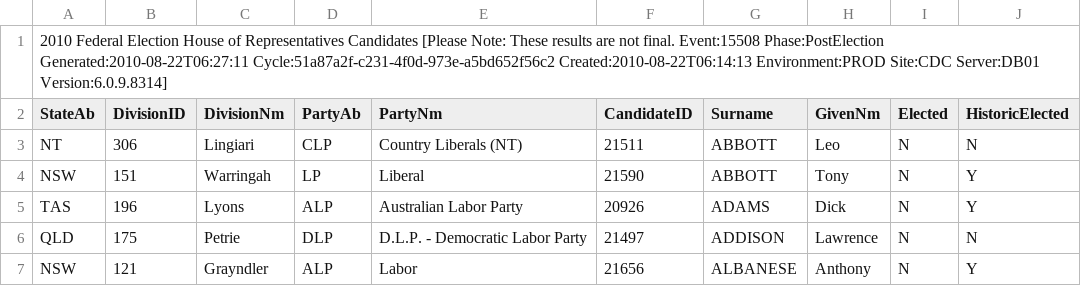
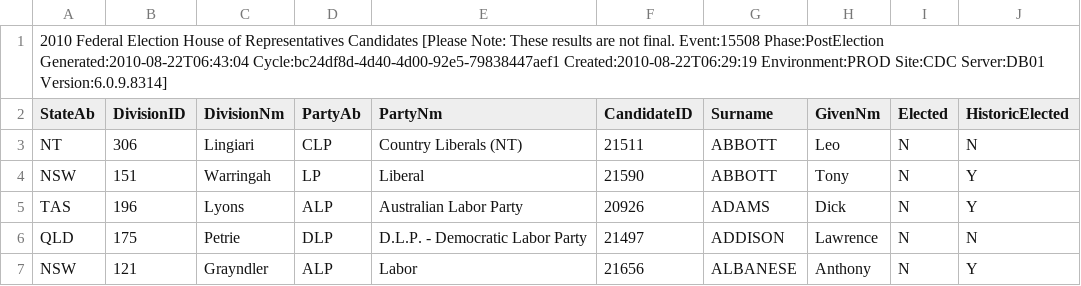
Before and after one commit to d1b/AustralianFederalElection2010CSV, a CSV file: HouseCandidatesDownload-15508.csv, drawn as a sheet; only a part is shown.

```diff
--- a/HouseCandidatesDownload-15508.csv
+++ b/HouseCandidatesDownload-15508.csv
@@ -1,2 +1,2 @@
-2010 Federal Election House of Representatives Candidates [Please Note: These results are not final. Event:15508 Phase:PostElection Generated:2010-08-22T06:27:11 Cycle:51a87a2f-c231-4f0d-973e-a5bd652f56c2 Created:2010-08-22T06:14:13 Environment:PROD Site:CDC Server:DB01 Version:6.0.9.8314]
+2010 Federal Election House of Representatives Candidates [Please Note: These results are not final. Event:15508 Phase:PostElection Generated:2010-08-22T06:43:04 Cycle:bc24df8d-4d40-4d00-92e5-79838447aef1 Created:2010-08-22T06:29:19 Environment:PROD Site:CDC Server:DB01 Version:6.0.9.8314]
 StateAb,DivisionID,DivisionNm,PartyAb,PartyNm,CandidateID,Surname,GivenNm,Elected,HistoricElected
```
Also changed, not shown: HouseDopByDivisionDownload-15508.csv, HouseFirstPrefsByCandidateByVoteTypeDownload-15508.csv, 45 other files.
